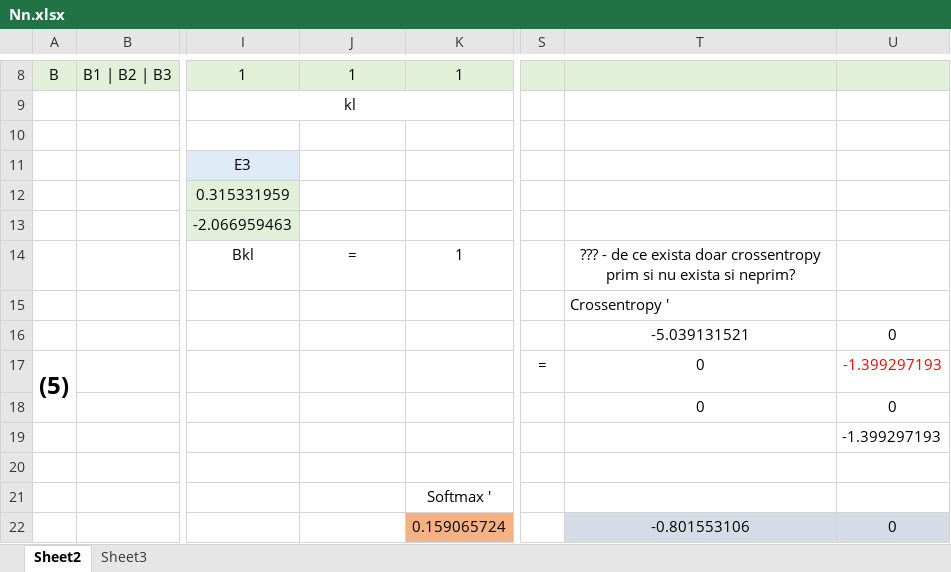
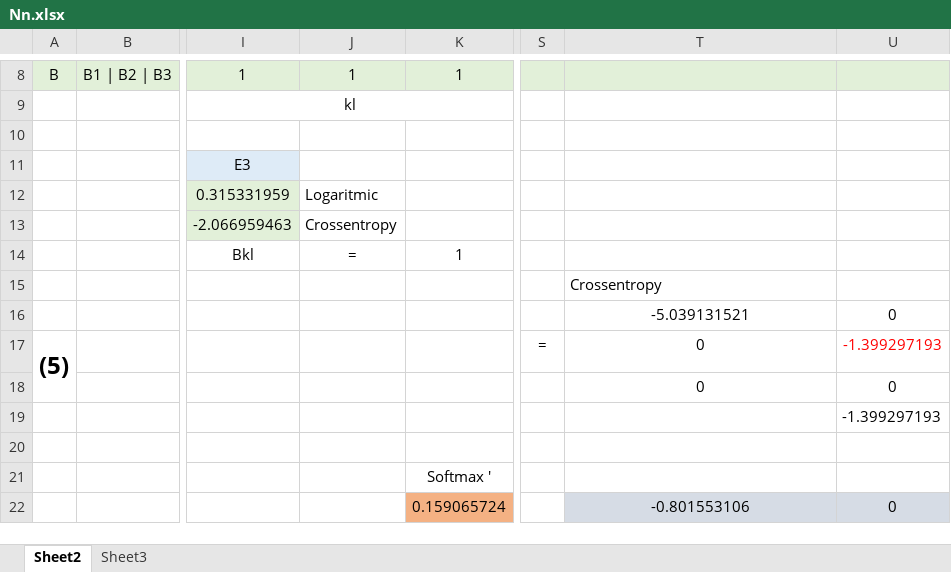
Before and after one commit to danielcojocaru/MyNeuralNetwork, an Excel workbook: NeuralNetwork/ExternalFiles/Nn.xlsx, sheet Sheet2, drawn as a sheet; only a part is shown, gaps mark what is left out; values as stored, in another font and other column widths than the file's, no borders; charts and pictures not drawn; the diff names each change by its address in the sheet, - before the commit and + after, or states it on an @@ line.

```diff
--- a/NeuralNetwork/ExternalFiles/Nn.xlsx (sheet Sheet2)
+++ b/NeuralNetwork/ExternalFiles/Nn.xlsx (sheet Sheet2)
-J12: (empty)
+J12: Logaritmic
-J13: (empty)
+J13: Crossentropy
-T14: ??? - de ce exista doar crossentropy prim si nu exista si neprim?
+T14: (empty)
-T15: Crossentropy '
+T15: Crossentropy
```
Also changed, not shown: charts or pictures, 5 other files.
